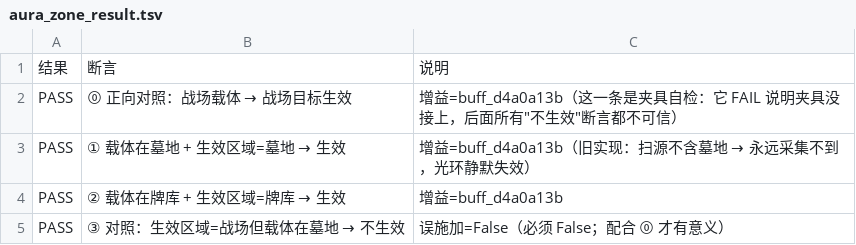
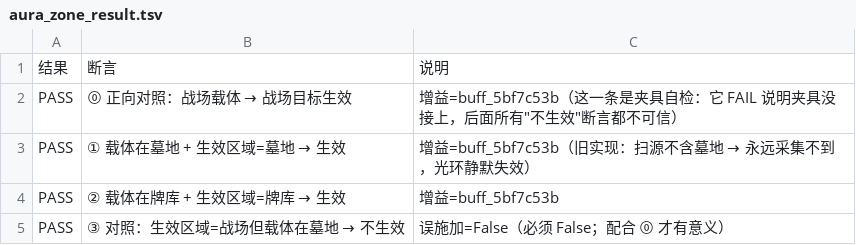
Before and after one commit to xwd991128-ux/TCG2, a TSV file: tools/aura_zone_result.tsv, drawn as a sheet.

```diff
--- a/tools/aura_zone_result.tsv
+++ b/tools/aura_zone_result.tsv
@@ -1,5 +1,5 @@
 结果	断言	说明
-PASS	⓪ 正向对照：战场载体 → 战场目标生效	增益=buff_d4a0a13b（这一条是夹具自检：它 FAIL 说明夹具没接上，后面所有"不生效"断言都不可信）
-PASS	① 载体在墓地 + 生效区域=墓地 → 生效	增益=buff_d4a0a13b（旧实现：扫源不含墓地 → 永远采集不到，光环静默失效）
-PASS	② 载体在牌库 + 生效区域=牌库 → 生效	增益=buff_d4a0a13b
+PASS	⓪ 正向对照：战场载体 → 战场目标生效	增益=buff_5bf7c53b（这一条是夹具自检：它 FAIL 说明夹具没接上，后面所有"不生效"断言都不可信）
+PASS	① 载体在墓地 + 生效区域=墓地 → 生效	增益=buff_5bf7c53b（旧实现：扫源不含墓地 → 永远采集不到，光环静默失效）
+PASS	② 载体在牌库 + 生效区域=牌库 → 生效	增益=buff_5bf7c53b
 PASS	③ 对照：生效区域=战场但载体在墓地 → 不生效	误施加=False（必须 False；配合 ⓪ 才有意义）
```
Also changed, not shown: tools/battlelog_ui_result.tsv, tools/pool_residue_result.tsv, 16 other files.
